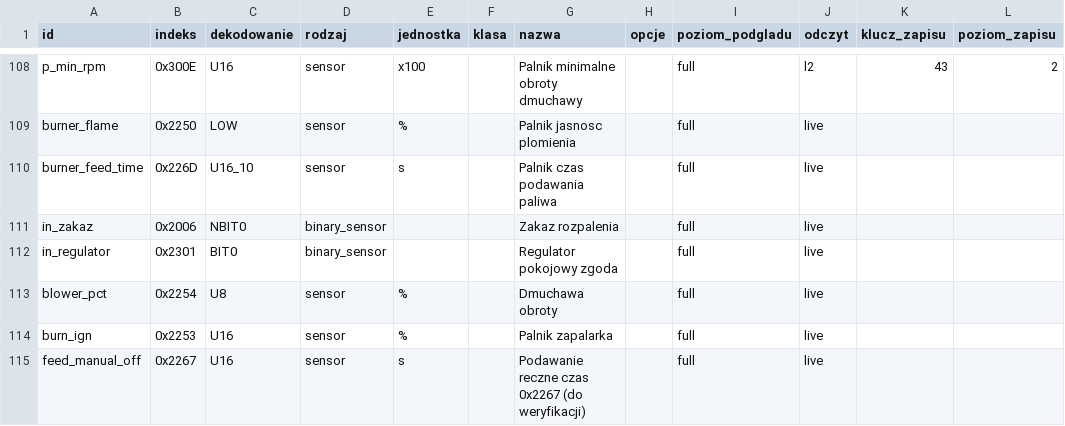
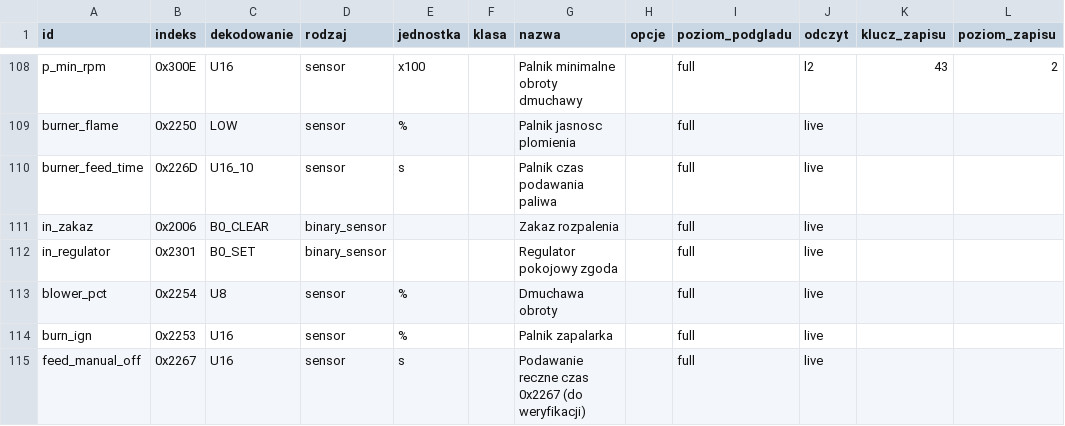
Before and after one commit to GieOeRZet/TeklaPelletCAN, a CSV file: rejestry/odczyty.csv, drawn as a sheet; only a part is shown, gaps mark what is left out.

```diff
--- a/rejestry/odczyty.csv
+++ b/rejestry/odczyty.csv
@@ -110,4 +110,4 @@ burner_flame,0x2250,LOW,sensor,%,,Palnik jasnosc plomienia,,full,live,,
 burner_feed_time,0x226D,U16_10,sensor,s,,Palnik czas podawania paliwa,,full,live,,
-in_zakaz,0x2006,NBIT0,binary_sensor,,,Zakaz rozpalenia,,full,live,,
-in_regulator,0x2301,BIT0,binary_sensor,,,Regulator pokojowy zgoda,,full,live,,
+in_zakaz,0x2006,B0_CLEAR,binary_sensor,,,Zakaz rozpalenia,,full,live,,
+in_regulator,0x2301,B0_SET,binary_sensor,,,Regulator pokojowy zgoda,,full,live,,
 blower_pct,0x2254,U8,sensor,%,,Dmuchawa obroty,,full,live,,
```
Also changed, not shown: 9 other files.
